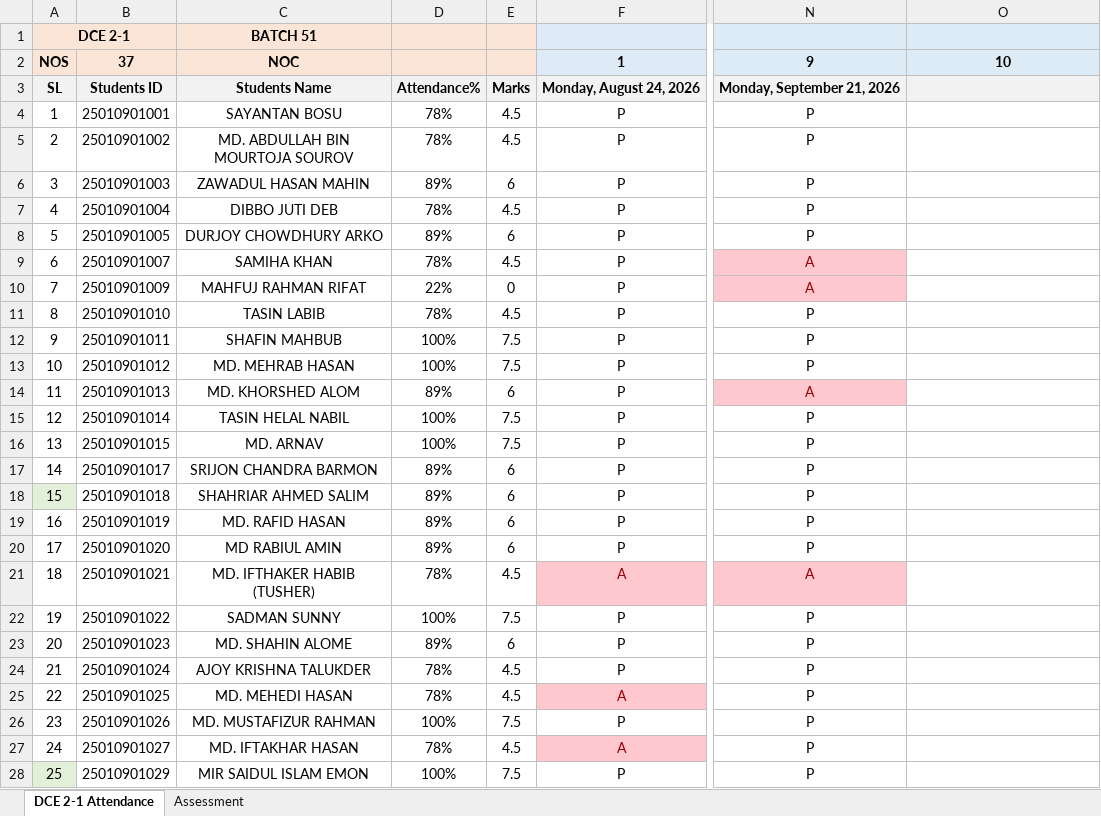
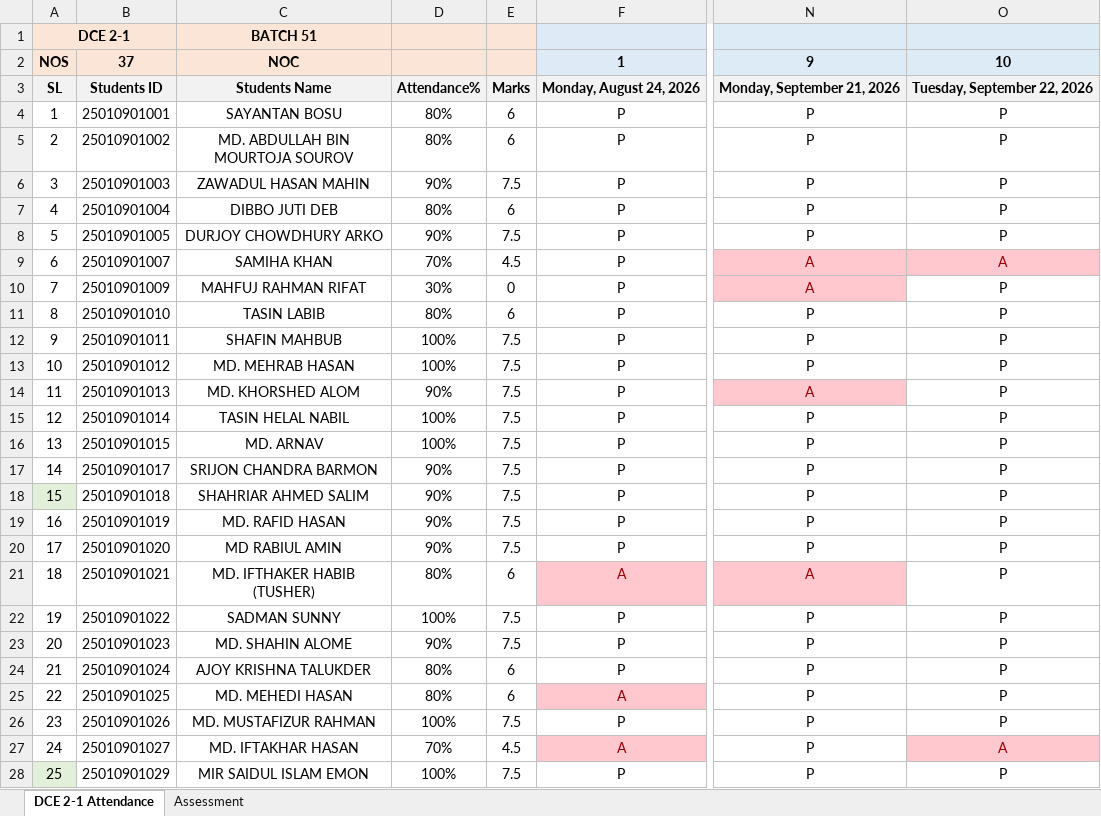
Before and after one commit to Faculty-OS/EduMetrics-DataPipeline, an Excel workbook: DCE 2-1/Regular Assessment DCE 2-1.xlsx, sheet DCE 2-1 Attendance, drawn as a sheet; only a part is shown, gaps mark what is left out; values as stored, in another font and other column widths than the file's, no borders; conditional formats not drawn; the diff covers the shown part only; the diff names each change by its address in the sheet, - before the commit and + after, or states it on an @@ line.

```diff
--- a/DCE 2-1/Regular Assessment DCE 2-1.xlsx (sheet DCE 2-1 Attendance)
+++ b/DCE 2-1/Regular Assessment DCE 2-1.xlsx (sheet DCE 2-1 Attendance)
-O3: (empty)
+O3: Tuesday, September 22, 2026
-D4:D5: 78%
+D4:D5: 80%
-E4:E5: 4.5
+E4:E5: 6
-O4:O8: (empty)
+O4:O8: P
-D6: 89%
+D6: 90%
-E6: 6
+E6: 7.5
-D7: 78%
+D7: 80%
-E7: 4.5
+E7: 6
-D8: 89%
+D8: 90%
-E8: 6
+E8: 7.5
-D9: 78%
+D9: 70%
-O9: (empty)
+O9: A
-O9 fill: none
+O9 fill: #FFC7CE
-D10: 22%
+D10: 30%
-O10:O26: (empty)
+O10:O26: P
-D11: 78%
+D11: 80%
-E11: 4.5
+E11: 6
-D14: 89%
+D14: 90%
-E14: 6
+E14: 7.5
-D17:D20: 89%
+D17:D20: 90%
-E17:E20: 6
+E17:E20: 7.5
-D21: 78%
+D21: 80%
-E21: 4.5
+E21: 6
-D23: 89%
+D23: 90%
-E23: 6
+E23: 7.5
-D24:D25: 78%
+D24:D25: 80%
-E24:E25: 4.5
+E24:E25: 6
-D27: 78%
+D27: 70%
-O27: (empty)
+O27: A
-O27 fill: none
+O27 fill: #FFC7CE
-O28: (empty)
+O28: P
```
Also changed, not shown: 26 edited cells and cell formats elsewhere in this sheet, TFD 3-1/Regular Assessment TFD 3-1.xlsx.
